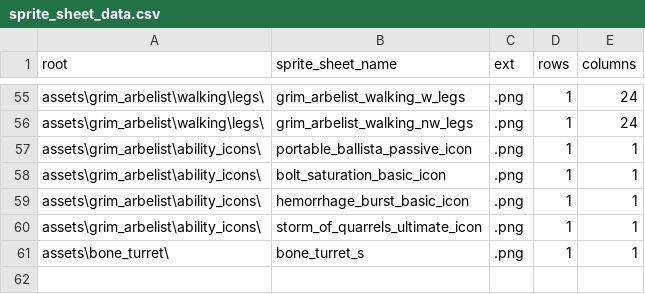
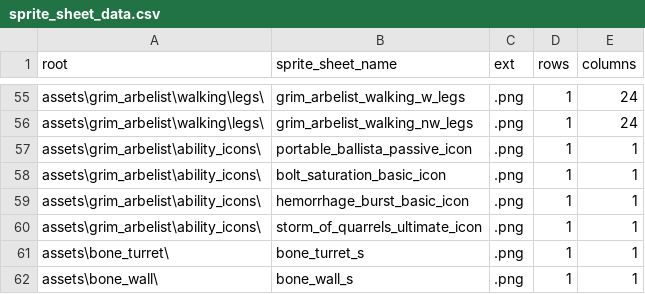
Before and after one commit to BlueEchoV/Alpha-Game, a CSV file: data/sprite_sheet_data.csv, drawn as a sheet; only a part is shown, gaps mark what is left out.

```diff
--- a/data/sprite_sheet_data.csv
+++ b/data/sprite_sheet_data.csv
@@ -61 +61,2 @@ assets\grim_arbelist\ability_icons\,storm_of_quarrels_ultimate_icon,.png,1,1
 assets\bone_turret\,bone_turret_s,.png,1,1
+assets\bone_wall\,bone_wall_s,.png,1,1
```
Also changed, not shown: 15 other files.
